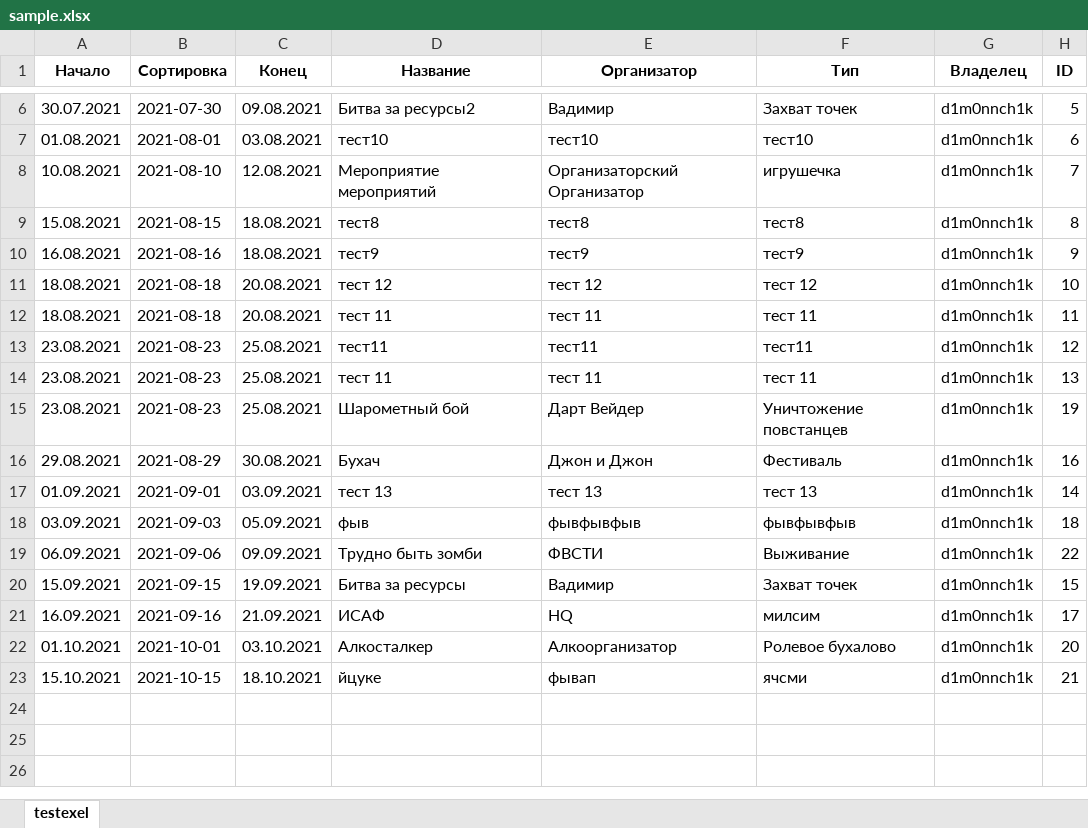
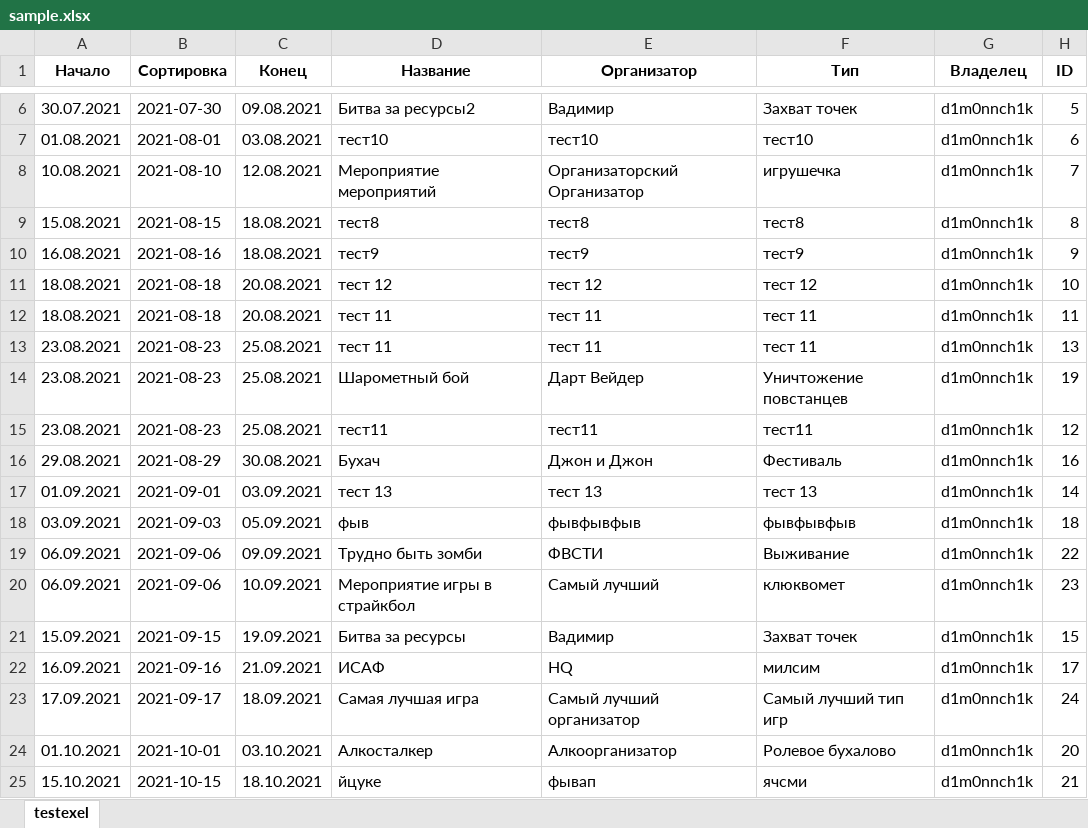
Before and after one commit to dimyalt/python_learning, an Excel workbook: kogda_igra_telegram_bot/sample.xlsx, sheet testexel, drawn as a sheet; only a part is shown, gaps mark what is left out; values as stored, in another font and other column widths than the file's, no borders; the diff names each change by its address in the sheet, - before the commit and + after, or states it on an @@ line.

```diff
--- a/kogda_igra_telegram_bot/sample.xlsx (sheet testexel)
+++ b/kogda_igra_telegram_bot/sample.xlsx (sheet testexel)
@@ row 13 moved to row 15: 23.08.2021 @@
+row 20: 06.09.2021 | 2021-09-06 | 10.09.2021 | Мероприятие игры в страйкбол | Самый лучший | клюквомет | d1m0nnch1k | 23
+row 23: 17.09.2021 | 2021-09-17 | 18.09.2021 | Самая лучшая игра | Самый лучший организатор | Самый лучший тип игр | d1m0nnch1k | 24
```
Also changed, not shown: 1 other file.
